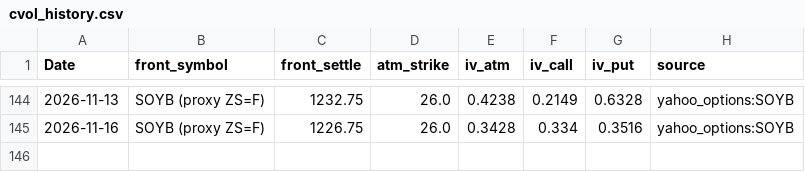
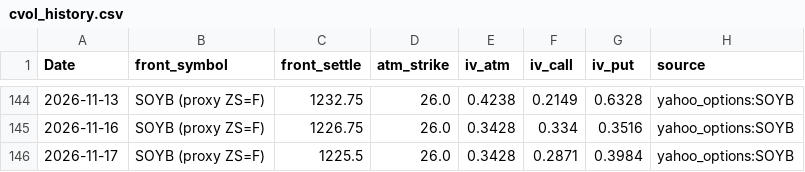
Before and after one commit to Nicotina712/agrocast, a CSV file: data/cvol_history.csv, drawn as a sheet; only a part is shown, gaps mark what is left out; the diff names each change by its address in the sheet, - before the commit and + after, or states it on an @@ line.

```diff
--- a/data/cvol_history.csv
+++ b/data/cvol_history.csv
+row 146: 2026-11-17 | SOYB (proxy ZS=F) | 1225.5 | 26.0 | 0.3428 | 0.2871 | 0.3984 | yahoo_options:SOYB
```
Also changed, not shown: artifacts/forecast.csv, artifacts/signals.csv, 48 other files.
